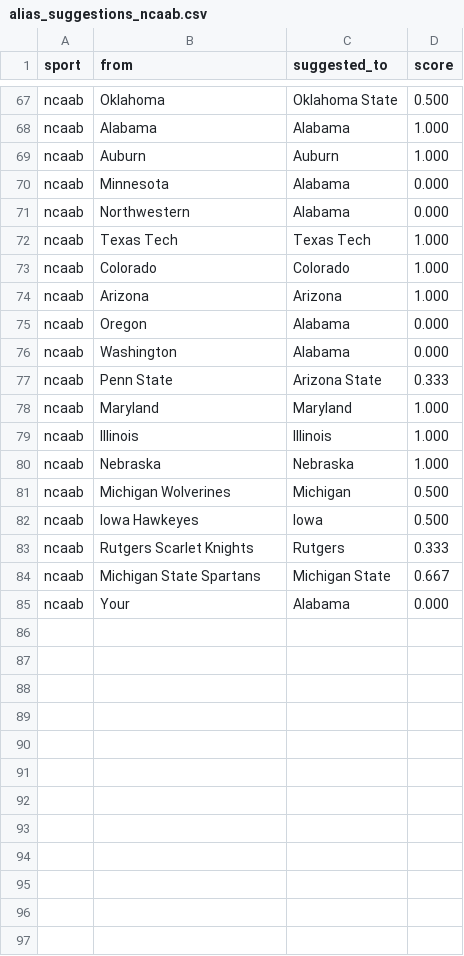
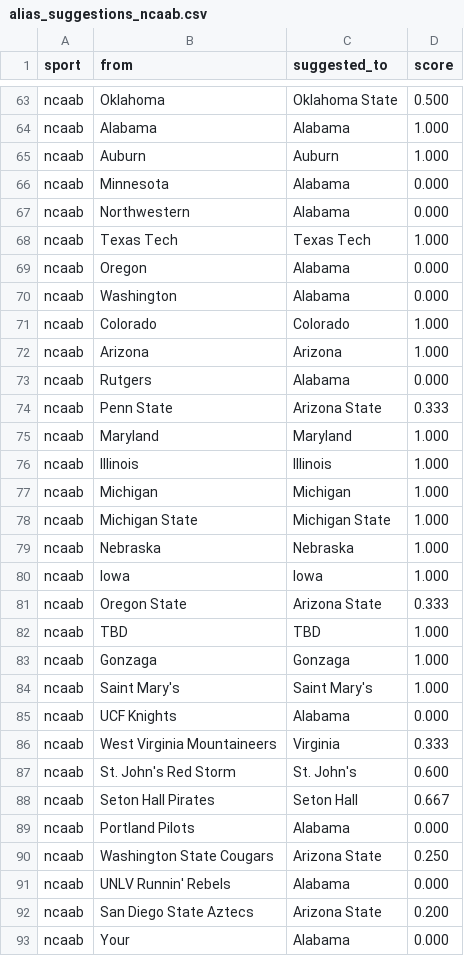
Before and after one commit to cterpening/What_Channel_Is_The_Game, a CSV file: alias_suggestions_ncaab.csv, drawn as a sheet; only a part is shown, gaps mark what is left out; the diff covers the shown part only.

```diff
--- a/alias_suggestions_ncaab.csv
+++ b/alias_suggestions_ncaab.csv
@@ -72,6 +68,7 @@ ncaab,Northwestern,Alabama,0.000
 ncaab,Texas Tech,Texas Tech,1.000
+ncaab,Oregon,Alabama,0.000
+ncaab,Washington,Alabama,0.000
 ncaab,Colorado,Colorado,1.000
 ncaab,Arizona,Arizona,1.000
-ncaab,Oregon,Alabama,0.000
-ncaab,Washington,Alabama,0.000
+ncaab,Rutgers,Alabama,0.000
 ncaab,Penn State,Arizona State,0.333
@@ -79,7 +76,18 @@ ncaab,Maryland,Maryland,1.000
 ncaab,Illinois,Illinois,1.000
+ncaab,Michigan,Michigan,1.000
+ncaab,Michigan State,Michigan State,1.000
 ncaab,Nebraska,Nebraska,1.000
-ncaab,Michigan Wolverines,Michigan,0.500
-ncaab,Iowa Hawkeyes,Iowa,0.500
-ncaab,Rutgers Scarlet Knights,Rutgers,0.333
-ncaab,Michigan State Spartans,Michigan State,0.667
+ncaab,Iowa,Iowa,1.000
+ncaab,Oregon State,Arizona State,0.333
+ncaab,TBD,TBD,1.000
+ncaab,Gonzaga,Gonzaga,1.000
+ncaab,Saint Mary's,Saint Mary's,1.000
+ncaab,UCF Knights,Alabama,0.000
+ncaab,West Virginia Mountaineers,Virginia,0.333
+ncaab,St. John's Red Storm,St. John's,0.600
+ncaab,Seton Hall Pirates,Seton Hall,0.667
+ncaab,Portland Pilots,Alabama,0.000
+ncaab,Washington State Cougars,Arizona State,0.250
+ncaab,UNLV Runnin' Rebels,Alabama,0.000
+ncaab,San Diego State Aztecs,Arizona State,0.200
 ncaab,Your,Alabama,0.000
```
Also changed, not shown: 1 added row, 2 removed rows and 19 moved rows elsewhere in this file, alias_suggestions_nba.csv, 3 other files.
